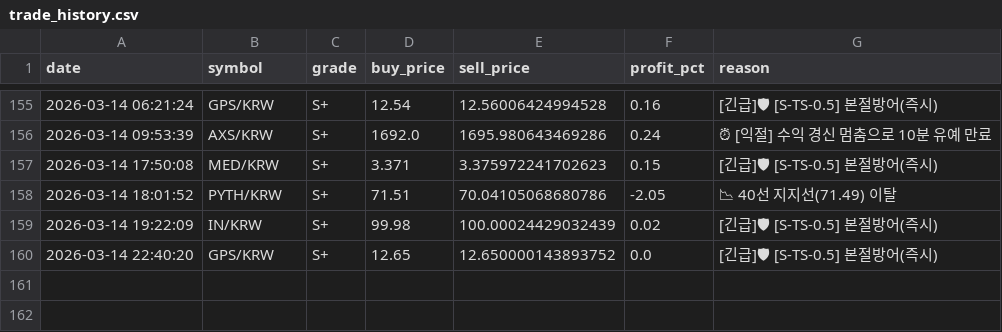
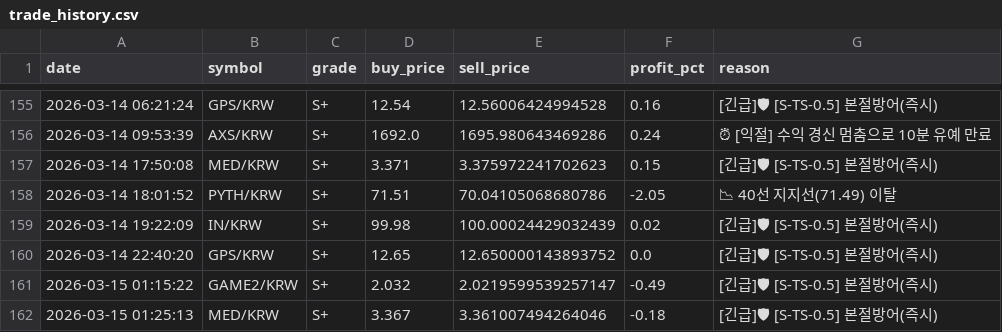
Before and after one commit to hoonie86/my_coin_trader, a CSV file: trades/trade_history.csv, drawn as a sheet; only a part is shown, gaps mark what is left out; the diff names each change by its address in the sheet, - before the commit and + after, or states it on an @@ line.

```diff
--- a/trades/trade_history.csv
+++ b/trades/trade_history.csv
+row 161: 2026-03-15 01:15:22 | GAME2/KRW | S+ | 2.032 | 2.0219599539257147 | -0.49 | [긴급]🛡 [S-TS-0.5] 본절방어(즉시)
+row 162: 2026-03-15 01:25:13 | MED/KRW | S+ | 3.367 | 3.361007494264046 | -0.18 | [긴급]🛡 [S-TS-0.5] 본절방어(즉시)
```
Also changed, not shown: 1 other file.
